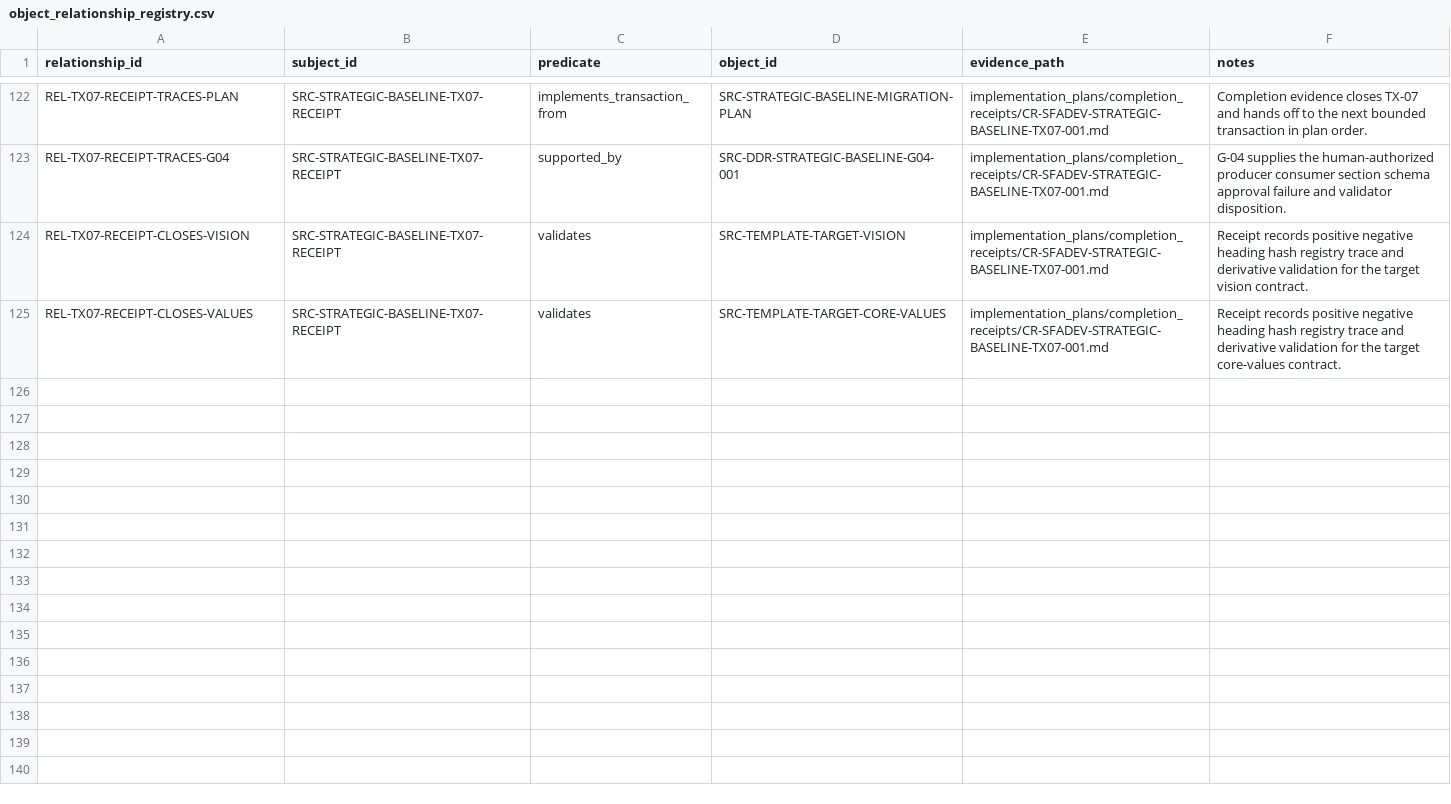
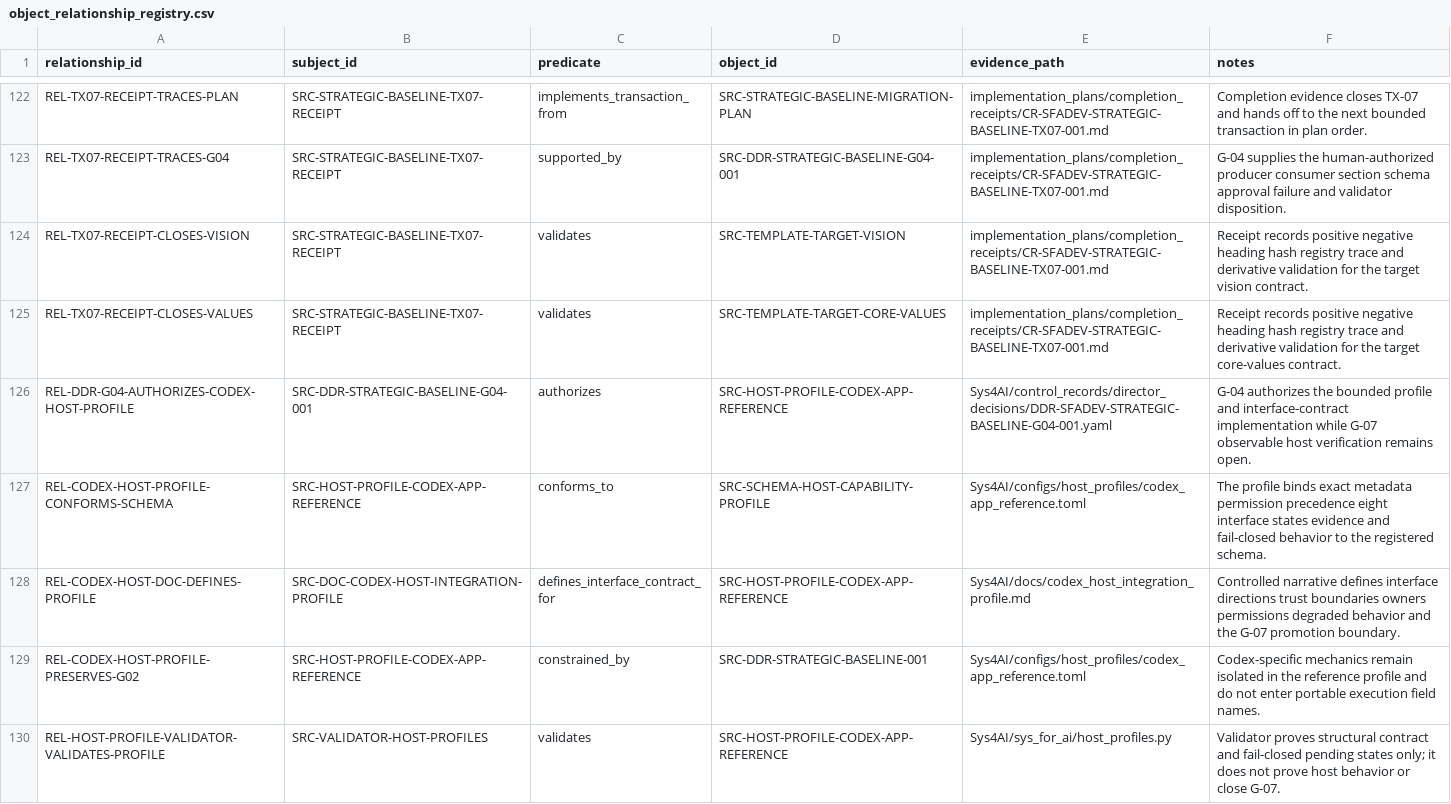
Before and after one commit to AngryOwlAI/Sys4AI-dev, a CSV file: Sys4AI/registries/object_relationship_registry.csv, drawn as a sheet; only a part is shown, gaps mark what is left out; the diff covers the shown part only; the diff names each change by its address in the sheet, - before the commit and + after, or states it on an @@ line.

Commit message:
integration: add Codex reference host profile

```diff
--- a/Sys4AI/registries/object_relationship_registry.csv
+++ b/Sys4AI/registries/object_relationship_registry.csv
+row 126: REL-DDR-G04-AUTHORIZES-CODEX-HOST-PROFILE | SRC-DDR-STRATEGIC-BASELINE-G04-001 | authorizes | SRC-HOST-PROFILE-CODEX-APP-REFERENCE | Sys4AI/control_records/director_decisions/DDR-SFADEV-STRATEGIC-BASELINE-G04-001.yaml | G-04 authorizes the bounded profile and interface-contract implementation while G-07 observable host verification remains open.
+row 127: REL-CODEX-HOST-PROFILE-CONFORMS-SCHEMA | SRC-HOST-PROFILE-CODEX-APP-REFERENCE | conforms_to | SRC-SCHEMA-HOST-CAPABILITY-PROFILE | Sys4AI/configs/host_profiles/codex_app_reference.toml | The profile binds exact metadata permission precedence eight interface states evidence and fail-closed behavior to the registered schema.
+row 128: REL-CODEX-HOST-DOC-DEFINES-PROFILE | SRC-DOC-CODEX-HOST-INTEGRATION-PROFILE | defines_interface_contract_for | SRC-HOST-PROFILE-CODEX-APP-REFERENCE | Sys4AI/docs/codex_host_integration_profile.md | Controlled narrative defines interface directions trust boundaries owners permissions degraded behavior and the G-07 promotion boundary.
+row 129: REL-CODEX-HOST-PROFILE-PRESERVES-G02 | SRC-HOST-PROFILE-CODEX-APP-REFERENCE | constrained_by | SRC-DDR-STRATEGIC-BASELINE-001 | Sys4AI/configs/host_profiles/codex_app_reference.toml | Codex-specific mechanics remain isolated in the reference profile and do not enter portable execution field names.
+row 130: REL-HOST-PROFILE-VALIDATOR-VALIDATES-PROFILE | SRC-VALIDATOR-HOST-PROFILES | validates | SRC-HOST-PROFILE-CODEX-APP-REFERENCE | Sys4AI/sys_for_ai/host_profiles.py | Validator proves structural contract and fail-closed pending states only; it does not prove host behavior or close G-07.
```
Also changed, not shown: 5 added rows elsewhere in this file, Sys4AI/registries/requirement_trace_registry.csv, Sys4AI/registries/source_registry.csv, 15 other files.
